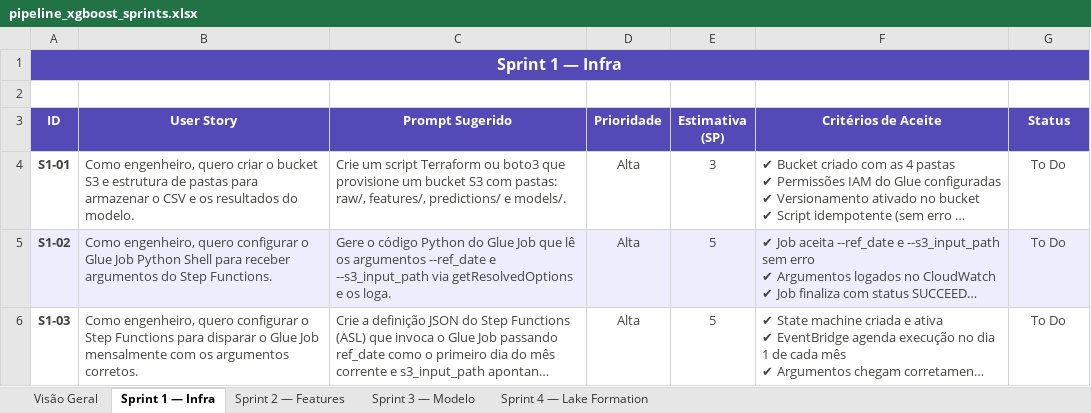
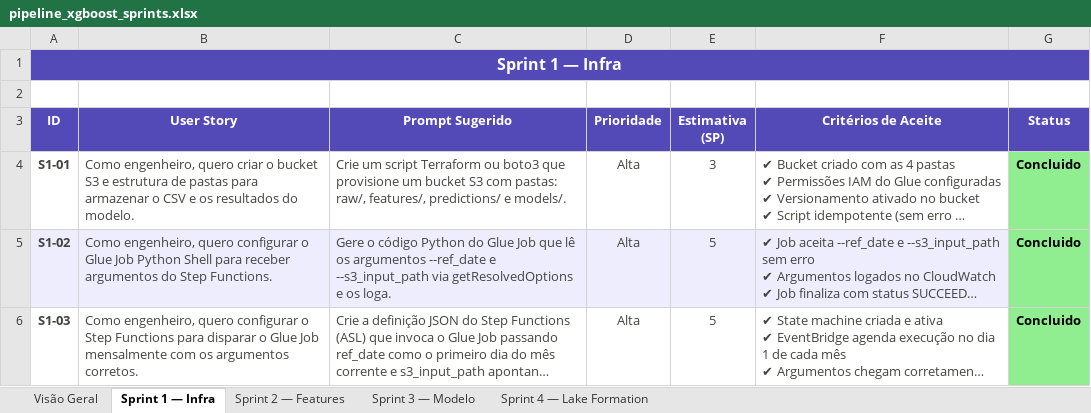
Before and after one commit to welligtoncos/bike-sharing-forecast-aws, an Excel workbook: docs/pipeline_xgboost_sprints.xlsx, sheet Sprint 1 — Infra, drawn as a sheet; long unchanged cells end in …; values as stored, in another font and other column widths than the file's, no borders; the diff names each change by its address in the sheet, - before the commit and + after, or states it on an @@ line.

```diff
--- a/docs/pipeline_xgboost_sprints.xlsx (sheet Sprint 1 — Infra)
+++ b/docs/pipeline_xgboost_sprints.xlsx (sheet Sprint 1 — Infra)
-G4:G6 (Status): To Do
+G4:G6 (Status): Concluido
@@ G4:G6 bold: off → on, text colour: #444441 → black @@
-G4 fill: none
+G4 fill: #90EE90
-G5 fill: #EEEDFE
+G5 fill: #90EE90
-G6 fill: none
+G6 fill: #90EE90
```
Also changed, not shown: sheet Visão Geral, sheet Sprint 4 — Lake Formation, sheet Sprint 2 — Features, sheet Sprint 3 — Modelo, 1 other file.
